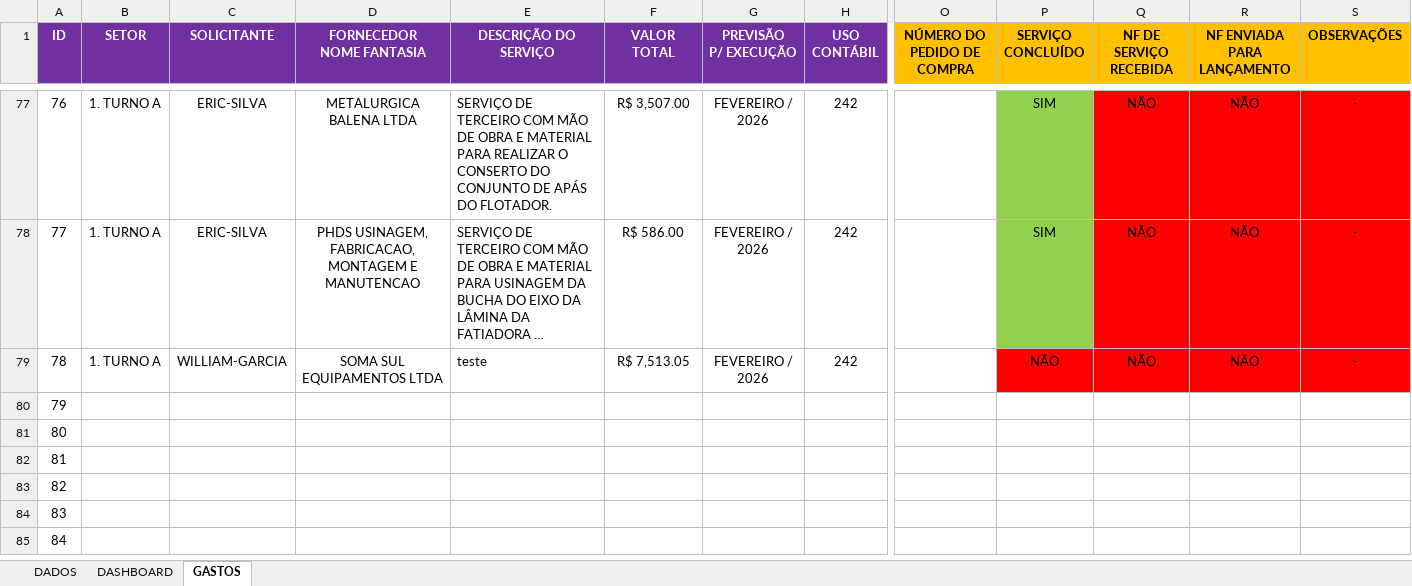
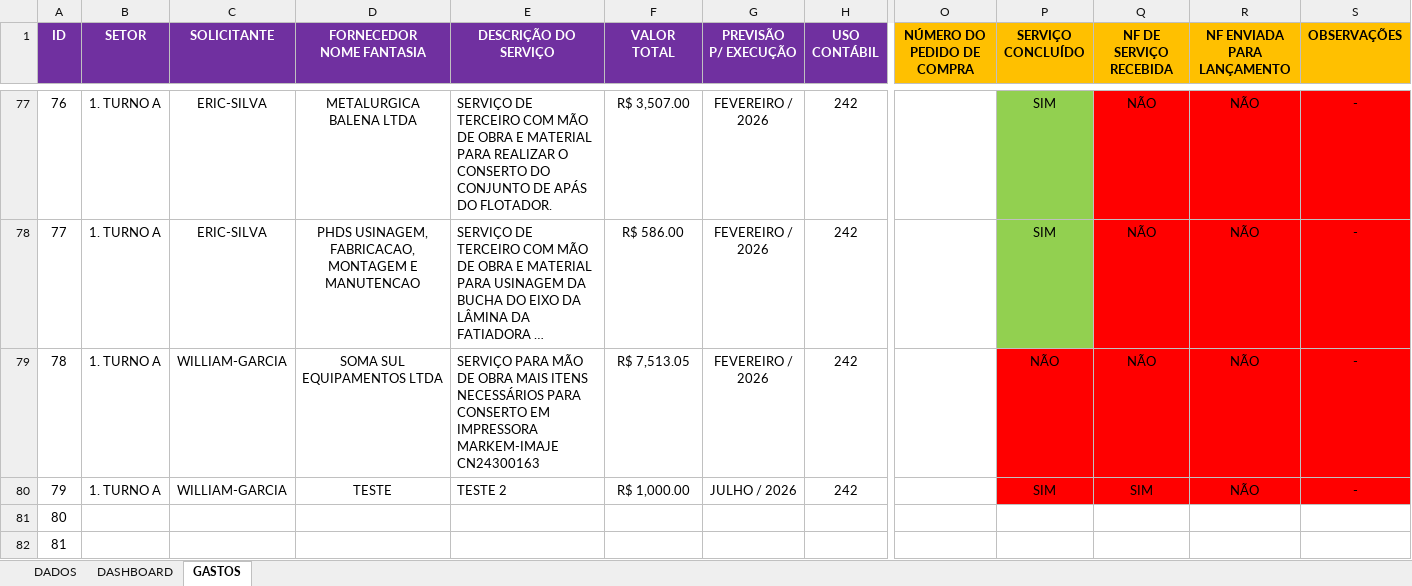
Before and after one commit to zeluzjunior/pcmauro, an Excel workbook: 1. Manutenção Turno A - Previsão de Gastos 2025 e 2026.xlsx, sheet GASTOS, drawn as a sheet; only a part is shown, gaps mark what is left out; the shorter side is filled out with more unchanged rows; long unchanged cells end in …; values as stored, in another font and other column widths than the file's, no borders; ↵ is a line break in a cell; the diff names each change by its address in the sheet, - before the commit and + after, or states it on an @@ line.

```diff
--- a/1. Manutenção Turno A - Previsão de Gastos 2025 e 2026.xlsx (sheet GASTOS)
+++ b/1. Manutenção Turno A - Previsão de Gastos 2025 e 2026.xlsx (sheet GASTOS)
-O1: NÚMERO DO PEDIDO DE COMPRA
+O1: NÚMERO DO ↵ PEDIDO DE COMPRA
-Q1: NF DE SERVIÇO RECEBIDA
+Q1: NF DE SERVIÇO ↵ RECEBIDA
-R1: NF ENVIADA PARA LANÇAMENTO
+R1: NF ENVIADA ↵ PARA LANÇAMENTO
-E79 (DESCRIÇÃO DO SERVIÇO): teste
+E79 (DESCRIÇÃO DO SERVIÇO): SERVIÇO PARA MÃO DE OBRA MAIS ITENS NECESSÁRIOS PARA CONSERTO EM IMPRESSORA MARKEM-IMAJE CN24300163
-B80 (SETOR): (empty)
+B80 (SETOR): 1. TURNO A
-C80 (SOLICITANTE): (empty)
+C80 (SOLICITANTE): WILLIAM-GARCIA
-D80 (FORNECEDOR NOME FANTASIA): (empty)
+D80 (FORNECEDOR NOME FANTASIA): TESTE
-E80 (DESCRIÇÃO DO SERVIÇO): (empty)
+E80 (DESCRIÇÃO DO SERVIÇO): TESTE 2
-F80 (VALOR TOTAL): (empty)
+F80 (VALOR TOTAL): R$ 1,000.00
-G80 (PREVISÃO P/ EXECUÇÃO): (empty)
+G80 (PREVISÃO P/ EXECUÇÃO): JULHO / 2026
-H80 (USO CONTÁBIL): (empty)
+H80 (USO CONTÁBIL): 242
-P80 (SERVIÇO CONCLUÍDO): (empty)
+P80 (SERVIÇO CONCLUÍDO): SIM
-P80:S80 fill: none
+P80:S80 fill: #FF0000
-Q80 (NF DE SERVIÇO RECEBIDA): (empty)
+Q80 (NF DE SERVIÇO RECEBIDA): SIM
-R80 (NF ENVIADA PARA LANÇAMENTO): (empty)
+R80 (NF ENVIADA PARA LANÇAMENTO): NÃO
-S80 (OBSERVAÇÕES): (empty)
+S80 (OBSERVAÇÕES): -
```
Also changed, not shown: charts or pictures, 9. PCM - Previsão de Gastos 2025 e 2026.xlsx, _files/projecao_gastos/3. Turno C - Previsão de Gastos 2025 e 2026.xlsx, 15 other files.
